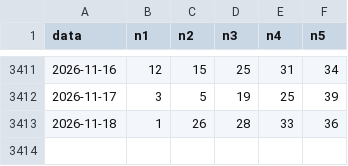
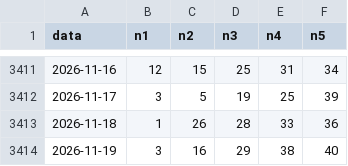
Before and after one commit to jamesnuvola/vincicasa-lab, a CSV file: data/storico_daily.csv, drawn as a sheet; only a part is shown, gaps mark what is left out; the diff names each change by its address in the sheet, - before the commit and + after, or states it on an @@ line.

```diff
--- a/data/storico_daily.csv
+++ b/data/storico_daily.csv
+row 3414: 2026-11-19 | 3 | 16 | 29 | 38 | 40
```
Also changed, not shown: 1 other file.
